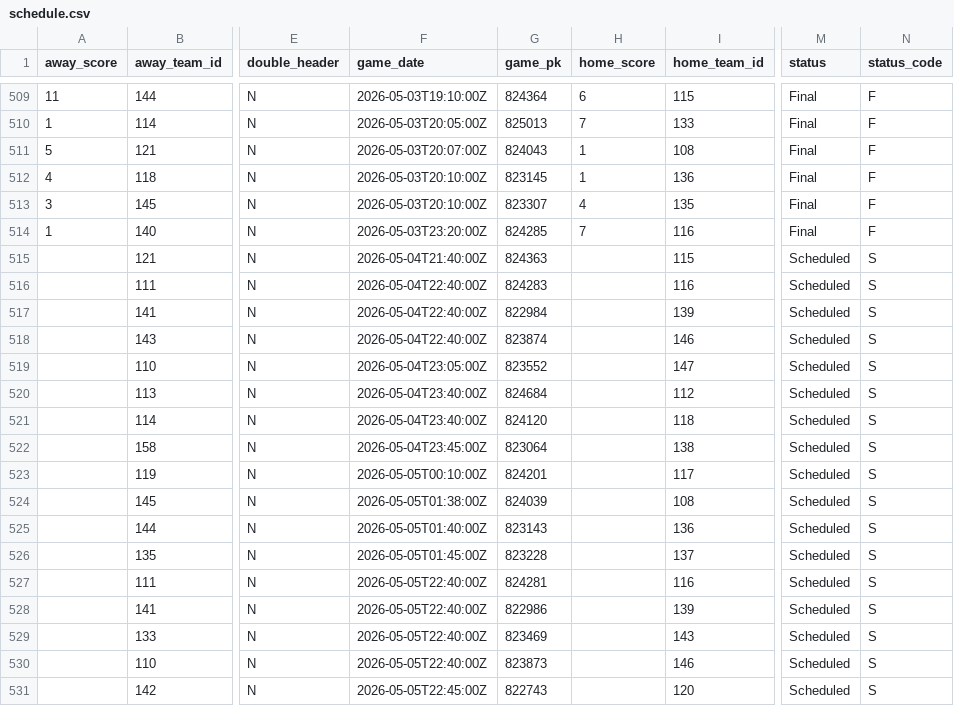
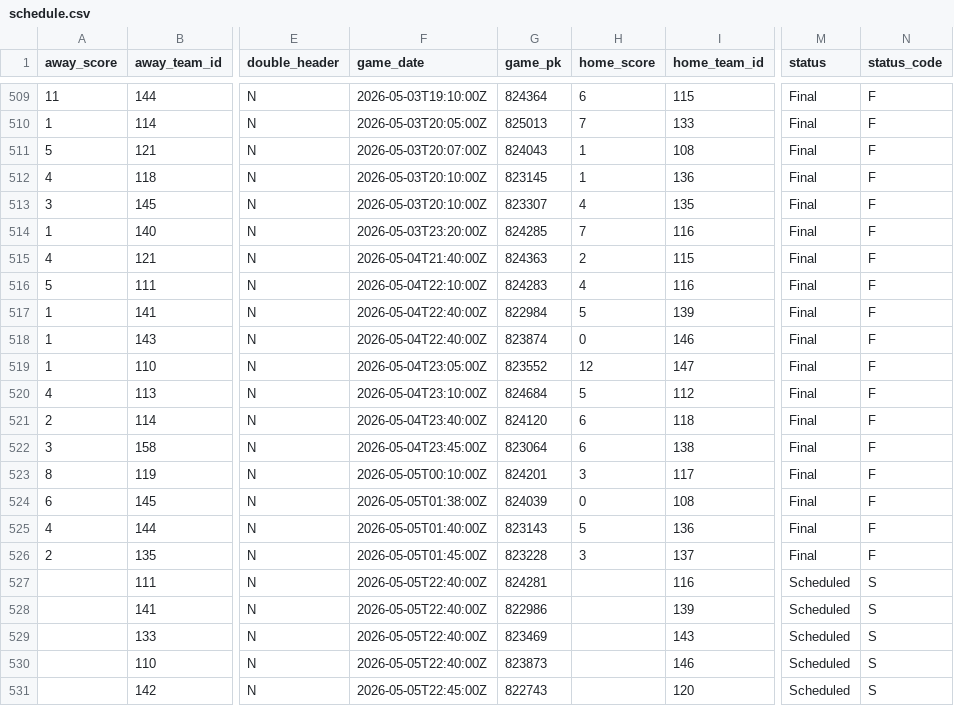
Before and after one commit to fuku8/mlb-data, a CSV file: data/schedule.csv, drawn as a sheet; only a part is shown, gaps mark what is left out; the diff names each change by its address in the sheet, - before the commit and + after, or states it on an @@ line.

```diff
--- a/data/schedule.csv
+++ b/data/schedule.csv
-A515 (away_score): (empty)
+A515 (away_score): 4
-H515 (home_score): (empty)
+H515 (home_score): 2
-M515:M526 (status): Scheduled
+M515:M526 (status): Final
-N515:N526 (status_code): S
+N515:N526 (status_code): F
-A516 (away_score): (empty)
+A516 (away_score): 5
-F516 (game_date): 2026-05-04T22:40:00Z
+F516 (game_date): 2026-05-04T22:10:00Z
-H516 (home_score): (empty)
+H516 (home_score): 4
-A517:A519 (away_score): (empty)
+A517:A519 (away_score): 1
-H517 (home_score): (empty)
+H517 (home_score): 5
-H518 (home_score): (empty)
+H518 (home_score): 0
-H519 (home_score): (empty)
+H519 (home_score): 12
-A520 (away_score): (empty)
+A520 (away_score): 4
-F520 (game_date): 2026-05-04T23:40:00Z
+F520 (game_date): 2026-05-04T23:10:00Z
-H520 (home_score): (empty)
+H520 (home_score): 5
-A521 (away_score): (empty)
+A521 (away_score): 2
-H521:H522 (home_score): (empty)
+H521:H522 (home_score): 6
-A522 (away_score): (empty)
+A522 (away_score): 3
-A523 (away_score): (empty)
+A523 (away_score): 8
-H523 (home_score): (empty)
+H523 (home_score): 3
-A524 (away_score): (empty)
+A524 (away_score): 6
-H524 (home_score): (empty)
+H524 (home_score): 0
-A525 (away_score): (empty)
+A525 (away_score): 4
-H525 (home_score): (empty)
+H525 (home_score): 5
-A526 (away_score): (empty)
+A526 (away_score): 2
-H526 (home_score): (empty)
+H526 (home_score): 3
```
Also changed, not shown: data/player_fielding.csv, data/player_hitting.csv, 4 other files.
